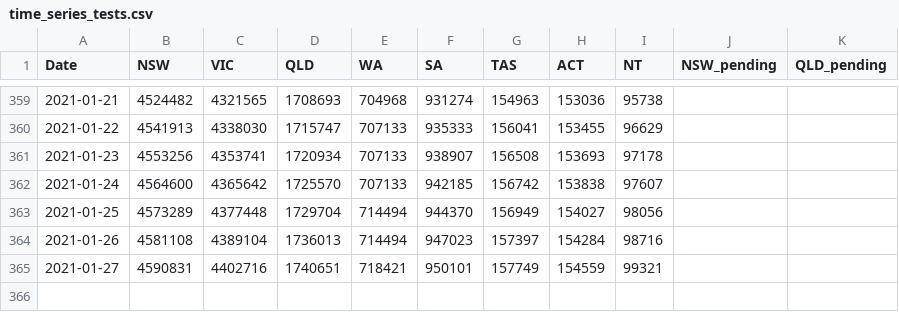
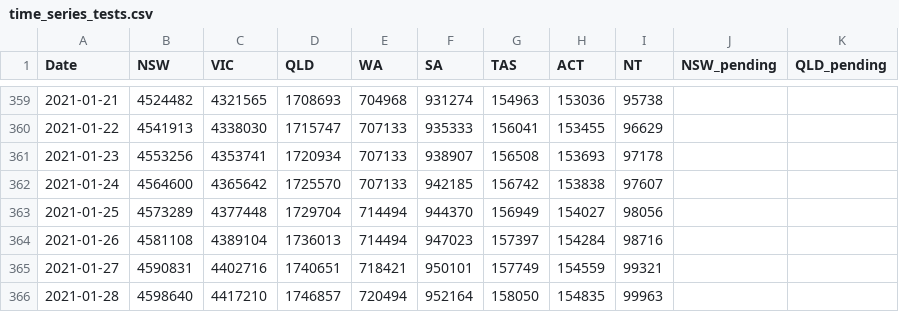
Before and after one commit to pappubahry/AU_COVID19, a CSV file: time_series_tests.csv, drawn as a sheet; only a part is shown, gaps mark what is left out; the diff names each change by its address in the sheet, - before the commit and + after, or states it on an @@ line.

```diff
--- a/time_series_tests.csv
+++ b/time_series_tests.csv
+row 366: 2021-01-28 | 4598640 | 4417210 | 1746857 | 720494 | 952164 | 158050 | 154835 | 99963
```
Also changed, not shown: time_series_act_sources.csv, time_series_cases.csv, 5 other files.
